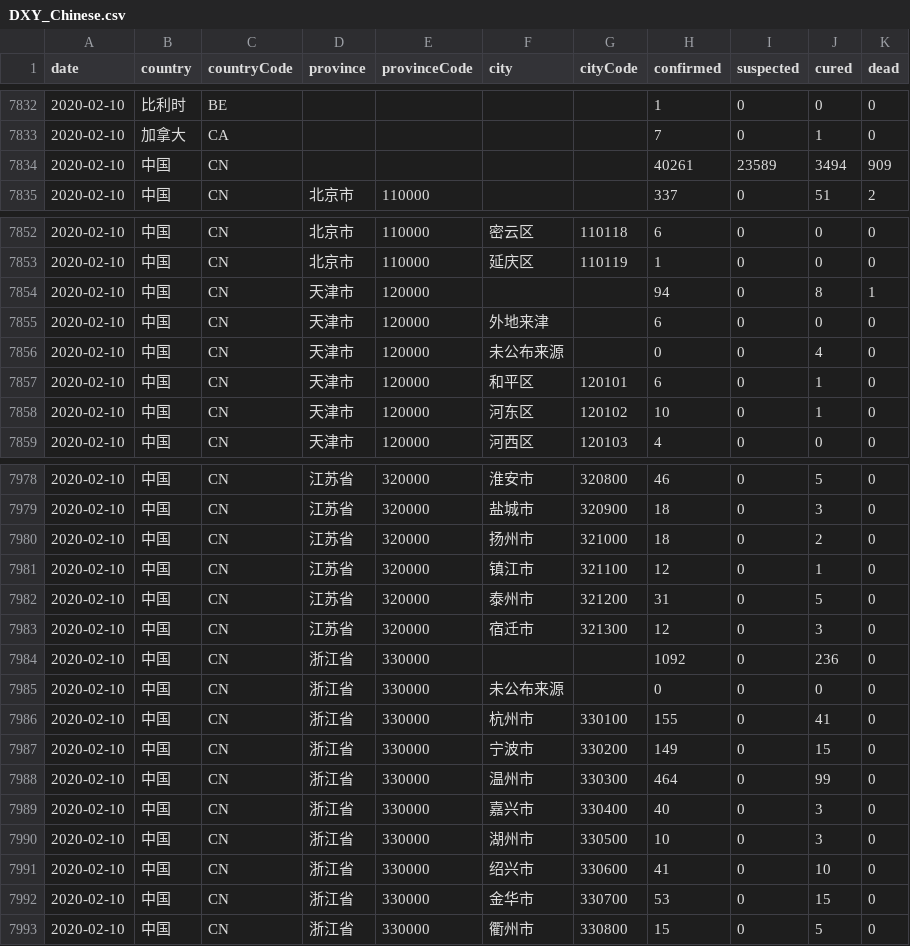
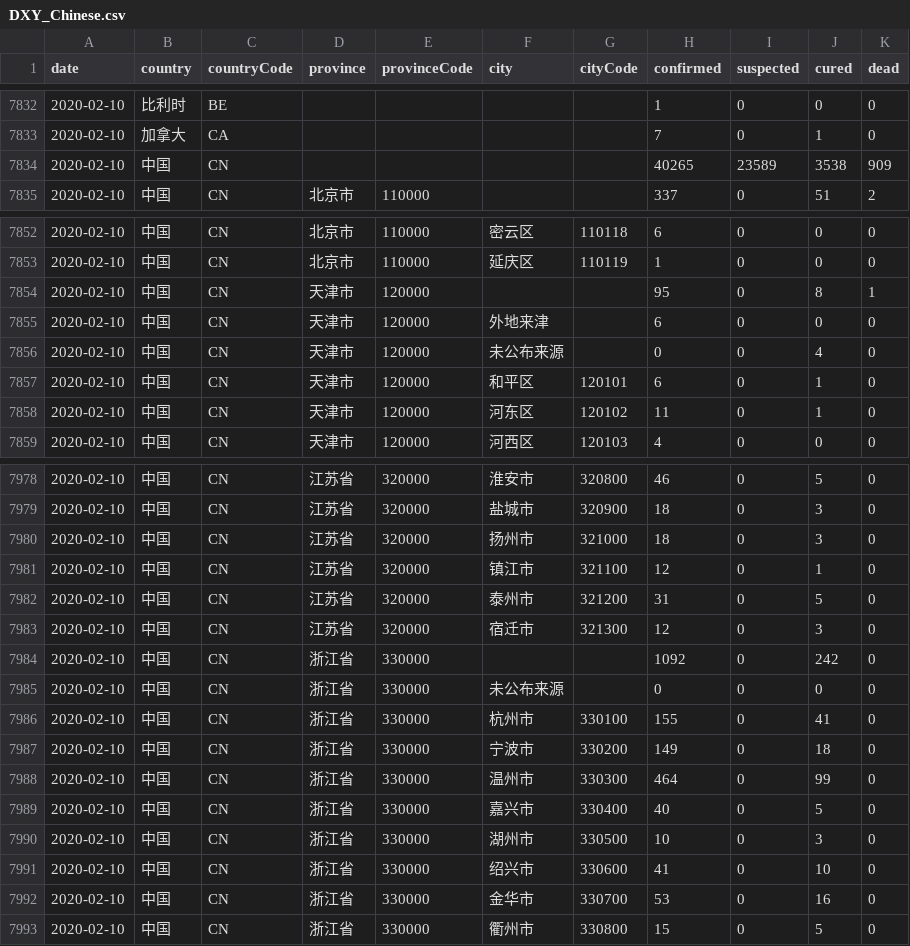
Before and after one commit to docligot/CoronaTracker-simulteModel, a CSV file: data/DXY_Chinese.csv, drawn as a sheet; only a part is shown, gaps mark what is left out; the diff covers the shown part only.

```diff
--- a/data/DXY_Chinese.csv
+++ b/data/DXY_Chinese.csv
@@ -7833,3 +7833,3 @@ date,country,countryCode,province,provinceCode,city,cityCode,confirmed,suspected
 2020-02-10,加拿大,CA,,,,,7,0,1,0
-2020-02-10,中国,CN,,,,,40261,23589,3494,909
+2020-02-10,中国,CN,,,,,40265,23589,3538,909
 2020-02-10,中国,CN,北京市,110000,,,337,0,51,2
@@ -7853,3 +7853,3 @@ date,country,countryCode,province,provinceCode,city,cityCode,confirmed,suspected
 2020-02-10,中国,CN,北京市,110000,延庆区,110119,1,0,0,0
-2020-02-10,中国,CN,天津市,120000,,,94,0,8,1
+2020-02-10,中国,CN,天津市,120000,,,95,0,8,1
 2020-02-10,中国,CN,天津市,120000,外地来津,,6,0,0,0
@@ -7857,3 +7857,3 @@ date,country,countryCode,province,provinceCode,city,cityCode,confirmed,suspected
 2020-02-10,中国,CN,天津市,120000,和平区,120101,6,0,1,0
-2020-02-10,中国,CN,天津市,120000,河东区,120102,10,0,1,0
+2020-02-10,中国,CN,天津市,120000,河东区,120102,11,0,1,0
 2020-02-10,中国,CN,天津市,120000,河西区,120103,4,0,0,0
@@ -7979,3 +7979,3 @@ date,country,countryCode,province,provinceCode,city,cityCode,confirmed,suspected
 2020-02-10,中国,CN,江苏省,320000,盐城市,320900,18,0,3,0
-2020-02-10,中国,CN,江苏省,320000,扬州市,321000,18,0,2,0
+2020-02-10,中国,CN,江苏省,320000,扬州市,321000,18,0,3,0
 2020-02-10,中国,CN,江苏省,320000,镇江市,321100,12,0,1,0
@@ -7983,11 +7983,11 @@ date,country,countryCode,province,provinceCode,city,cityCode,confirmed,suspected
 2020-02-10,中国,CN,江苏省,320000,宿迁市,321300,12,0,3,0
-2020-02-10,中国,CN,浙江省,330000,,,1092,0,236,0
+2020-02-10,中国,CN,浙江省,330000,,,1092,0,242,0
 2020-02-10,中国,CN,浙江省,330000,未公布来源,,0,0,0,0
 2020-02-10,中国,CN,浙江省,330000,杭州市,330100,155,0,41,0
-2020-02-10,中国,CN,浙江省,330000,宁波市,330200,149,0,15,0
+2020-02-10,中国,CN,浙江省,330000,宁波市,330200,149,0,18,0
 2020-02-10,中国,CN,浙江省,330000,温州市,330300,464,0,99,0
-2020-02-10,中国,CN,浙江省,330000,嘉兴市,330400,40,0,3,0
+2020-02-10,中国,CN,浙江省,330000,嘉兴市,330400,40,0,5,0
 2020-02-10,中国,CN,浙江省,330000,湖州市,330500,10,0,3,0
 2020-02-10,中国,CN,浙江省,330000,绍兴市,330600,41,0,10,0
-2020-02-10,中国,CN,浙江省,330000,金华市,330700,53,0,15,0
+2020-02-10,中国,CN,浙江省,330000,金华市,330700,53,0,16,0
 2020-02-10,中国,CN,浙江省,330000,衢州市,330800,15,0,5,0
```
Also changed, not shown: 37 edited cells elsewhere in this file, 2 other files.
